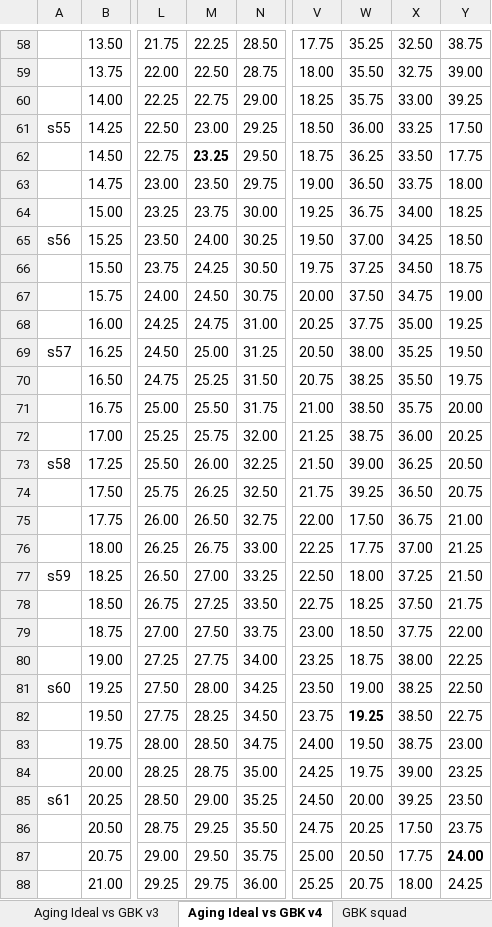
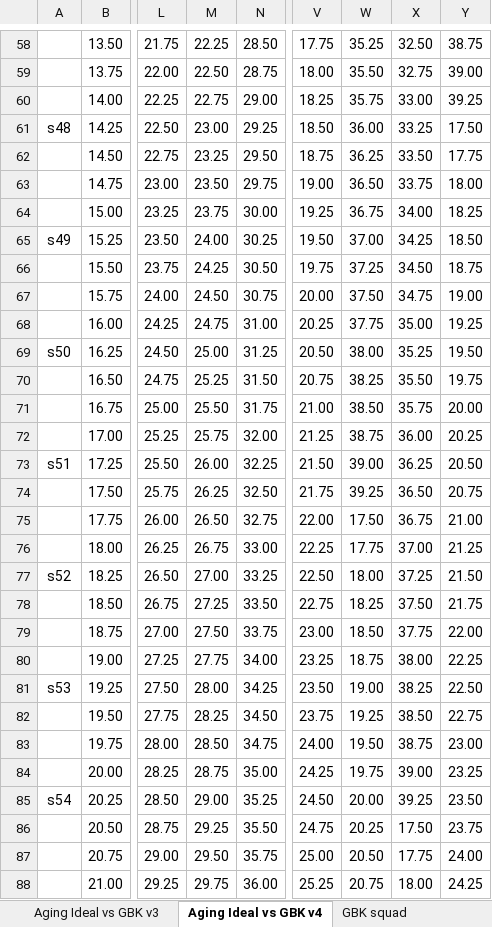
Before and after one commit to johan-scox/scox, an Excel workbook: HT/GBK/training_strategy.xlsx, sheet Aging Ideal vs GBK v4, drawn as a sheet; only a part is shown, gaps mark what is left out; values as stored, in another font and other column widths than the file's, no borders; conditional formats not drawn; the diff covers the shown part only; the diff names each change by its address in the sheet, - before the commit and + after, or states it on an @@ line.

```diff
--- a/HT/GBK/training_strategy.xlsx (sheet Aging Ideal vs GBK v4)
+++ b/HT/GBK/training_strategy.xlsx (sheet Aging Ideal vs GBK v4)
-A61: s55
+A61: s48
-M62 bold: on
+M62 bold: off
-A65: s56
+A65: s49
-A69: s57
+A69: s50
-A73: s58
+A73: s51
-A77: s59
+A77: s52
-A81: s60
+A81: s53
-W82 bold: on
+W82 bold: off
-A85: s61
+A85: s54
-Y87 bold: on
+Y87 bold: off
```
Also changed, not shown: 43 edited cells and cell formats elsewhere in this sheet, 1 other file.
